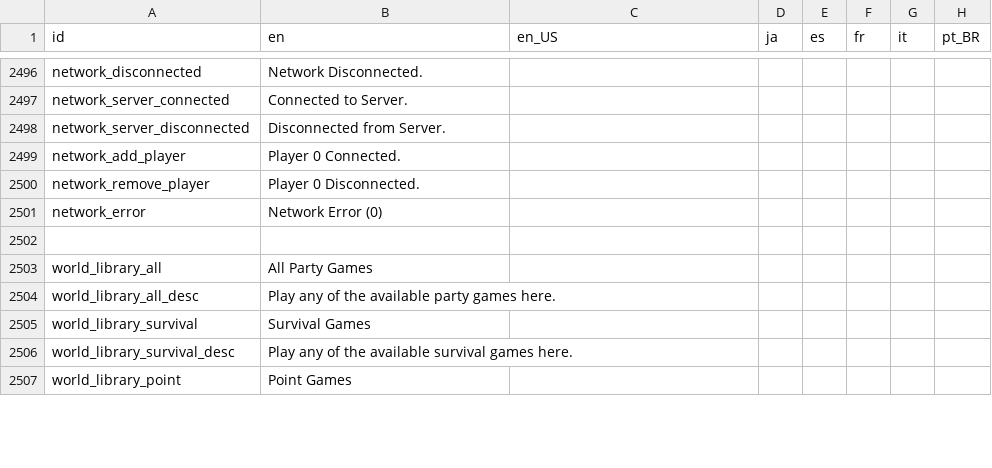
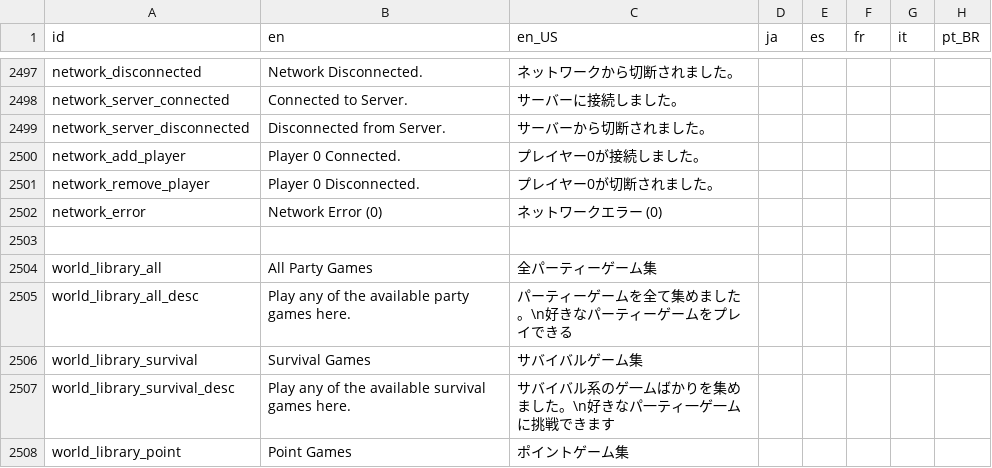
Before and after one commit to Player124413/project-reignition, a CSV file: Project/locale/Locale.csv, drawn as a sheet; only a part is shown, gaps mark what is left out; addresses are those after the commit; the diff covers the shown part only; the diff names each change by its address in the sheet, - before the commit and + after, or states it on an @@ line.

```diff
--- a/Project/locale/Locale.csv
+++ b/Project/locale/Locale.csv
-C2497 (en_US): (empty)
+C2497 (en_US): ネットワークから切断されました。
-C2498 (en_US): (empty)
+C2498 (en_US): サーバーに接続しました。
-C2499 (en_US): (empty)
+C2499 (en_US): サーバーから切断されました。
-C2500 (en_US): (empty)
+C2500 (en_US): プレイヤー0が接続しました。
-C2501 (en_US): (empty)
+C2501 (en_US): プレイヤー0が切断されました。
-C2502 (en_US): (empty)
+C2502 (en_US): ネットワークエラー (0)
-C2504 (en_US): (empty)
+C2504 (en_US): 全パーティーゲーム集
-C2505 (en_US): (empty)
+C2505 (en_US): パーティーゲームを全て集めました。\n好きなパーティーゲームをプレイできる
-C2506 (en_US): (empty)
+C2506 (en_US): サバイバルゲーム集
-C2507 (en_US): (empty)
+C2507 (en_US): サバイバル系のゲ一ムばかりを集めました。\n好きなパ一ティ一ゲ一ムに挑戦できます
-C2508 (en_US): (empty)
+C2508 (en_US): ポイントゲーム集
```
Also changed, not shown: 2 added rows, 1 removed row and 70 edited cells elsewhere in this file, 11 other files.
